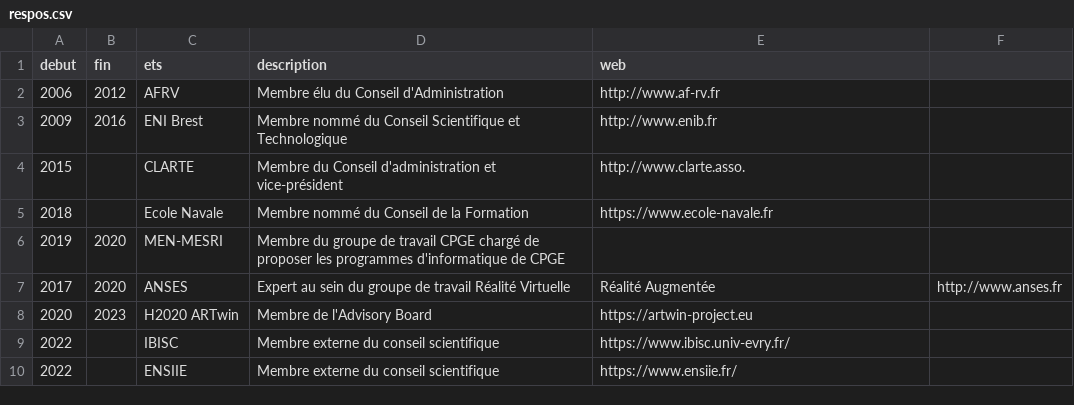
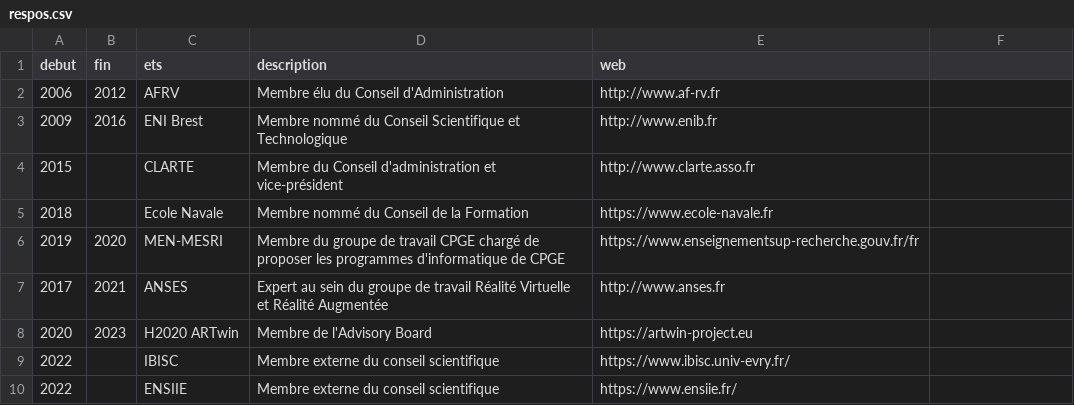
Before and after one commit to guillaumemoreau/guillaumemoreau.github.io, a CSV file: src/_data/respos.csv, drawn as a sheet.

```diff
--- a/src/_data/respos.csv
+++ b/src/_data/respos.csv
@@ -3,6 +3,6 @@ debut,fin,ets,description,web
 2009,2016,ENI Brest,Membre nommé du Conseil Scientifique et Technologique,http://www.enib.fr
-2015,,CLARTE,Membre du Conseil d'administration et vice-président,http://www.clarte.asso.
+2015,,CLARTE,Membre du Conseil d'administration et vice-président,http://www.clarte.asso.fr
 2018,,Ecole Navale, Membre nommé du Conseil de la Formation,https://www.ecole-navale.fr
-2019,2020,MEN-MESRI,Membre du groupe de travail CPGE chargé de proposer les programmes d'informatique de CPGE
-2017,2020,ANSES,Expert au sein du groupe de travail Réalité Virtuelle, Réalité Augmentée,http://www.anses.fr
+2019,2020,MEN-MESRI,Membre du groupe de travail CPGE chargé de proposer les programmes d'informatique de CPGE,https://www.enseignementsup-recherche.gouv.fr/fr
+2017,2021,ANSES,Expert au sein du groupe de travail Réalité Virtuelle et Réalité Augmentée,http://www.anses.fr
 2020,2023,H2020 ARTwin,Membre de l'Advisory Board,https://artwin-project.eu
```
Also changed, not shown: 18 other files.
